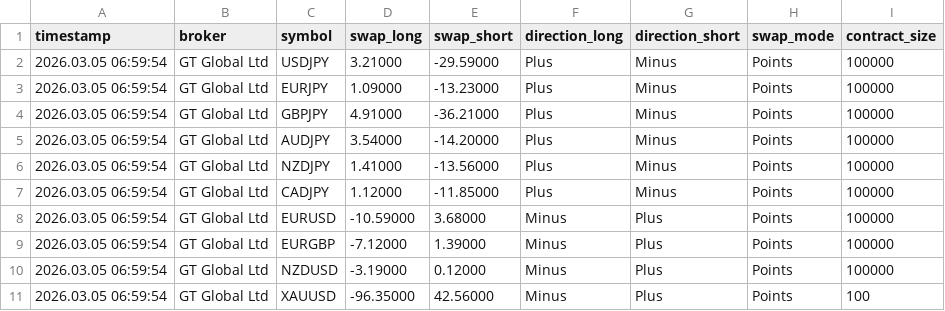
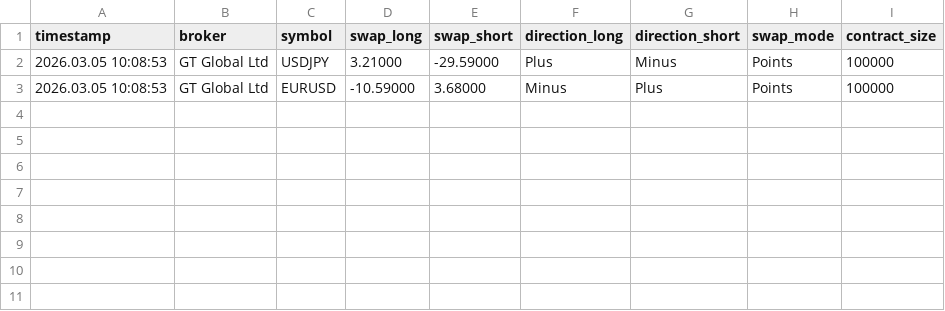
Before and after one commit to Wanari2258/swap-data, a CSV file: swap_fxgt.csv, drawn as a sheet.

Commit message:
Update swap data 2026/03/06  7:00:02.29

```diff
--- a/swap_fxgt.csv
+++ b/swap_fxgt.csv
@@ -1,11 +1,3 @@
 timestamp,broker,symbol,swap_long,swap_short,direction_long,direction_short,swap_mode,contract_size
-2026.03.05 06:59:54,GT Global Ltd,USDJPY,3.21000,-29.59000,Plus,Minus,Points,100000
-2026.03.05 06:59:54,GT Global Ltd,EURJPY,1.09000,-13.23000,Plus,Minus,Points,100000
-2026.03.05 06:59:54,GT Global Ltd,GBPJPY,4.91000,-36.21000,Plus,Minus,Points,100000
-2026.03.05 06:59:54,GT Global Ltd,AUDJPY,3.54000,-14.20000,Plus,Minus,Points,100000
-2026.03.05 06:59:54,GT Global Ltd,NZDJPY,1.41000,-13.56000,Plus,Minus,Points,100000
-2026.03.05 06:59:54,GT Global Ltd,CADJPY,1.12000,-11.85000,Plus,Minus,Points,100000
-2026.03.05 06:59:54,GT Global Ltd,EURUSD,-10.59000,3.68000,Minus,Plus,Points,100000
-2026.03.05 06:59:54,GT Global Ltd,EURGBP,-7.12000,1.39000,Minus,Plus,Points,100000
-2026.03.05 06:59:54,GT Global Ltd,NZDUSD,-3.19000,0.12000,Minus,Plus,Points,100000
-2026.03.05 06:59:54,GT Global Ltd,XAUUSD,-96.35000,42.56000,Minus,Plus,Points,100
+2026.03.05 10:08:53,GT Global Ltd,USDJPY,3.21000,-29.59000,Plus,Minus,Points,100000
+2026.03.05 10:08:53,GT Global Ltd,EURUSD,-10.59000,3.68000,Minus,Plus,Points,100000
```
Also changed, not shown: swap_Axiory_Global_Ltd.csv, swap_BigBoss_Mauritius_Limited.csv, 5 other files.
